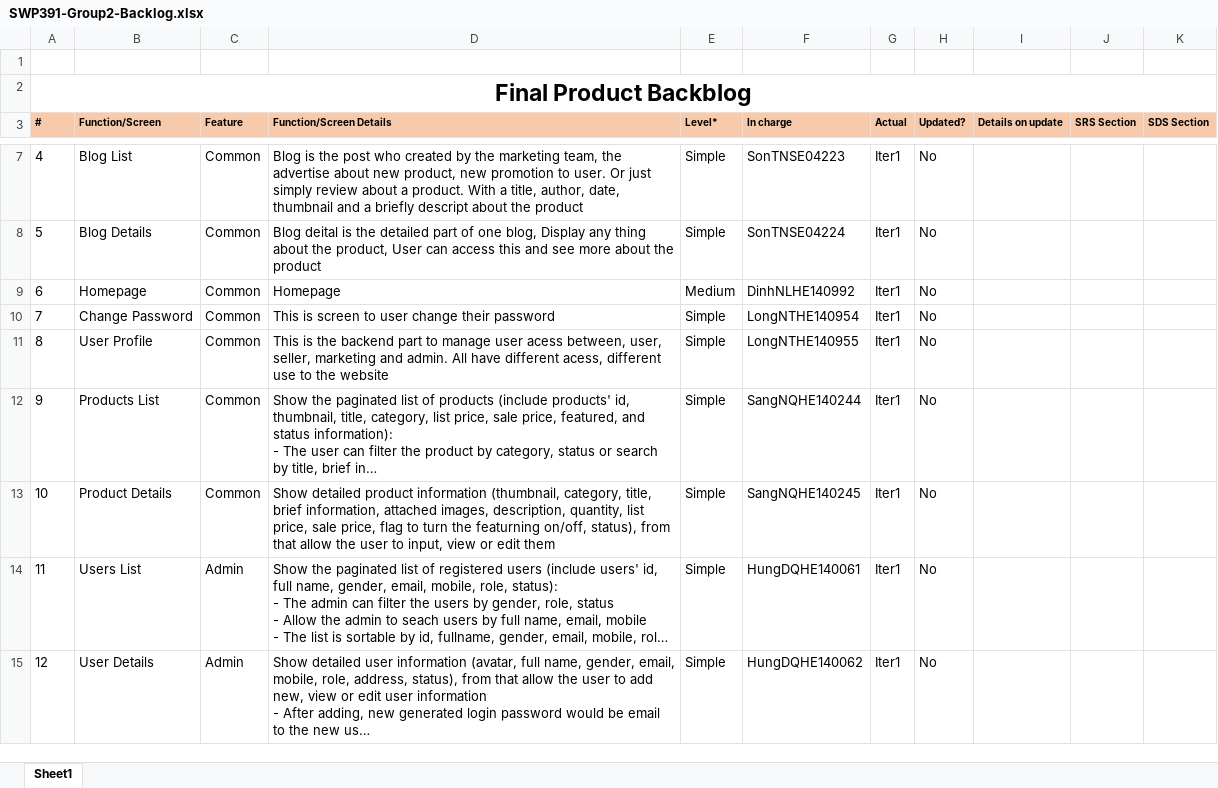
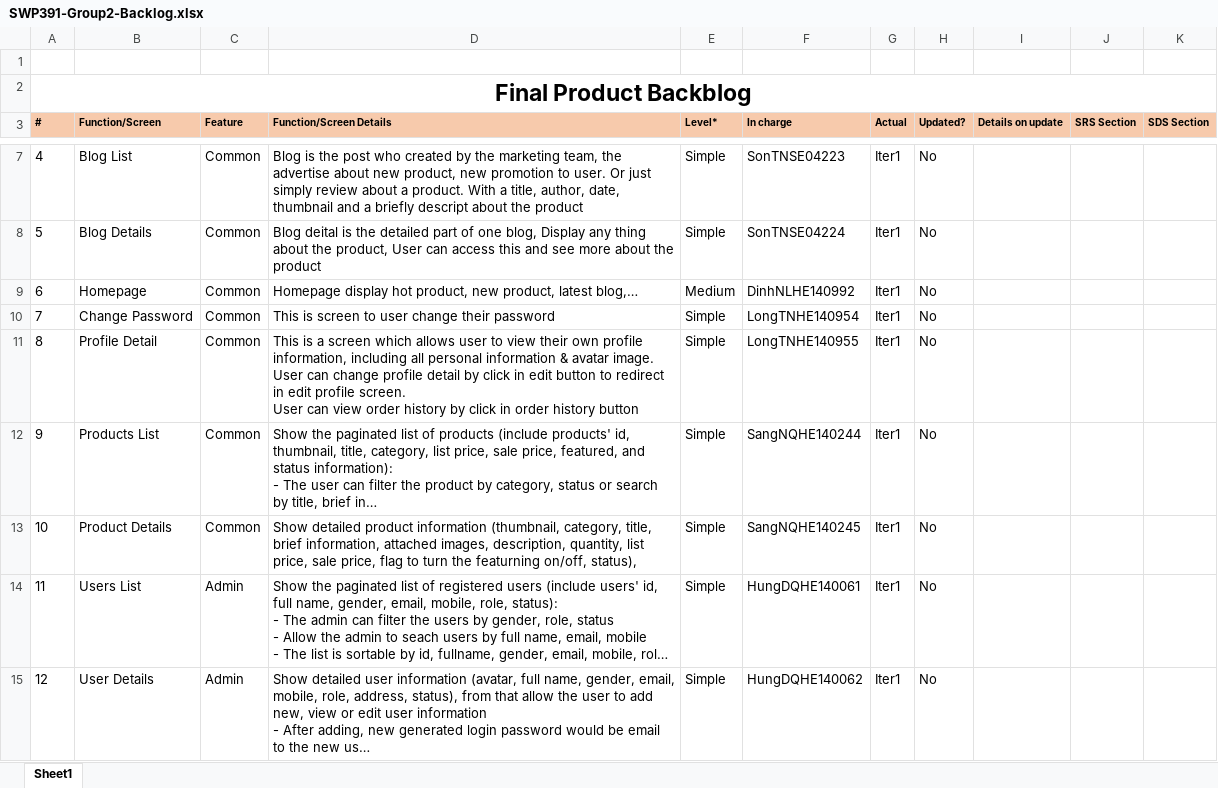
Before and after one commit to HungTHHE140042/SWP391.E-BL5_Group2, an Excel workbook: document/SWP391-Group2-Backlog.xlsx, sheet Sheet1, drawn as a sheet; only a part is shown, gaps mark what is left out; long unchanged cells end in …; values as stored, in another font and other column widths than the file's, no borders; charts and pictures not drawn; ↵ is a line break in a cell; the diff names each change by its address in the sheet, - before the commit and + after, or states it on an @@ line.

```diff
--- a/document/SWP391-Group2-Backlog.xlsx (sheet Sheet1)
+++ b/document/SWP391-Group2-Backlog.xlsx (sheet Sheet1)
-D9 (Function/Screen Details): Homepage
+D9 (Function/Screen Details): Homepage display hot product, new product, latest blog,…
-F10 (In charge): LongNTHE140954
+F10 (In charge): LongTNHE140954
-B11 (Function/Screen): User Profile
+B11 (Function/Screen): Profile Detail
-D11 (Function/Screen Details): This is the backend part to manage user acess between, user, seller, marketing and admin. All have different acess, different use to the website
+D11 (Function/Screen Details): This is a screen which allows user to view their own profile information, including all personal information & avatar image. ↵ User can change profile detail by click in edit button to redirect in edit profile screen. ↵ User can view order history by click in order history button
-F11 (In charge): LongNTHE140955
+F11 (In charge): LongTNHE140955
-D13 (Function/Screen Details): …on/off, status), from that allow the user to input, view or edit them
+D13 (Function/Screen Details): …on/off, status),
```
Also changed, not shown: 29 other files.
